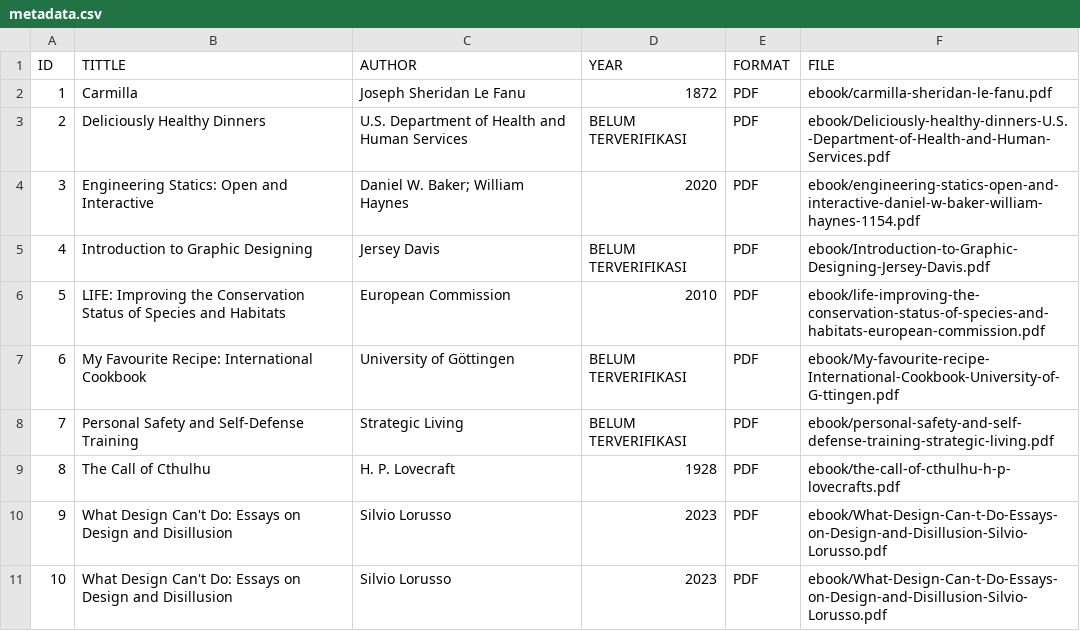
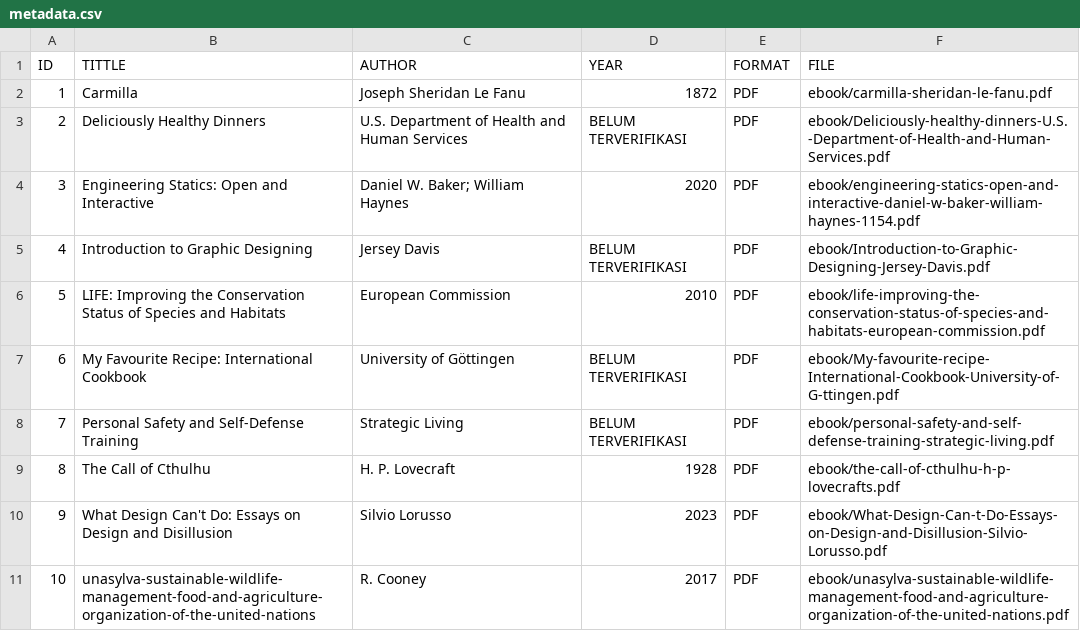
Before and after one commit to wowlyyy/perpustakaandigital, a CSV file: metadata/metadata.csv, drawn as a sheet.

Commit message:
Update metadata.csv

```diff
--- a/metadata/metadata.csv
+++ b/metadata/metadata.csv
@@ -10,2 +10,2 @@ ID,TITTLE,AUTHOR,YEAR,FORMAT,FILE
 9,What Design Can't Do: Essays on Design and Disillusion,Silvio Lorusso,2023,PDF,ebook/What-Design-Can-t-Do-Essays-on-Design-and-Disillusion-Silvio-Lorusso.pdf
-10,What Design Can't Do: Essays on Design and Disillusion,Silvio Lorusso,2023,PDF,ebook/What-Design-Can-t-Do-Essays-on-Design-and-Disillusion-Silvio-Lorusso.pdf
+10,unasylva-sustainable-wildlife-management-food-and-agriculture-organization-of-the-united-nations,R. Cooney,2017,PDF,ebook/unasylva-sustainable-wildlife-management-food-and-agriculture-organization-of-the-united-nations.pdf
```
